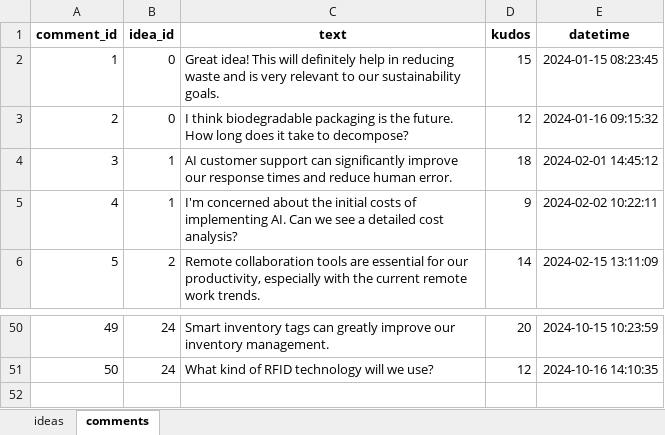
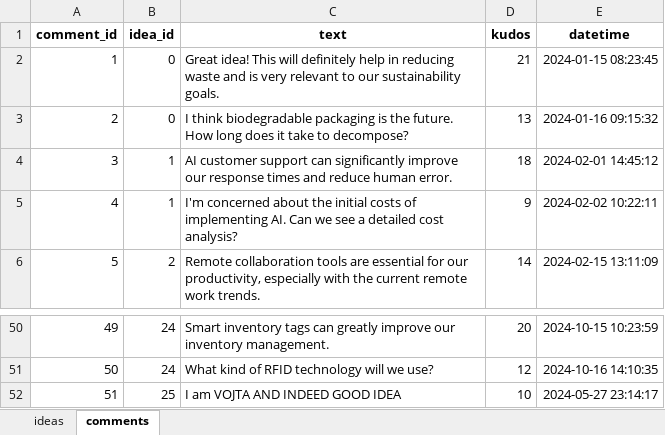
Before and after one commit to balooooooooo/greenhack2024, an Excel workbook: dataset.xlsx, sheet comments, drawn as a sheet; only a part is shown, gaps mark what is left out; values as stored, in another font and other column widths than the file's, no borders; the diff names each change by its address in the sheet, - before the commit and + after, or states it on an @@ line.

```diff
--- a/dataset.xlsx (sheet comments)
+++ b/dataset.xlsx (sheet comments)
-D2 (kudos): 15
+D2 (kudos): 21
-D3 (kudos): 12
+D3 (kudos): 13
+row 52: 51 | 25 | I am VOJTA AND INDEED GOOD IDEA | 10 | 2024-05-27 23:14:17
```
Also changed, not shown: sheet ideas, 12 other files.
